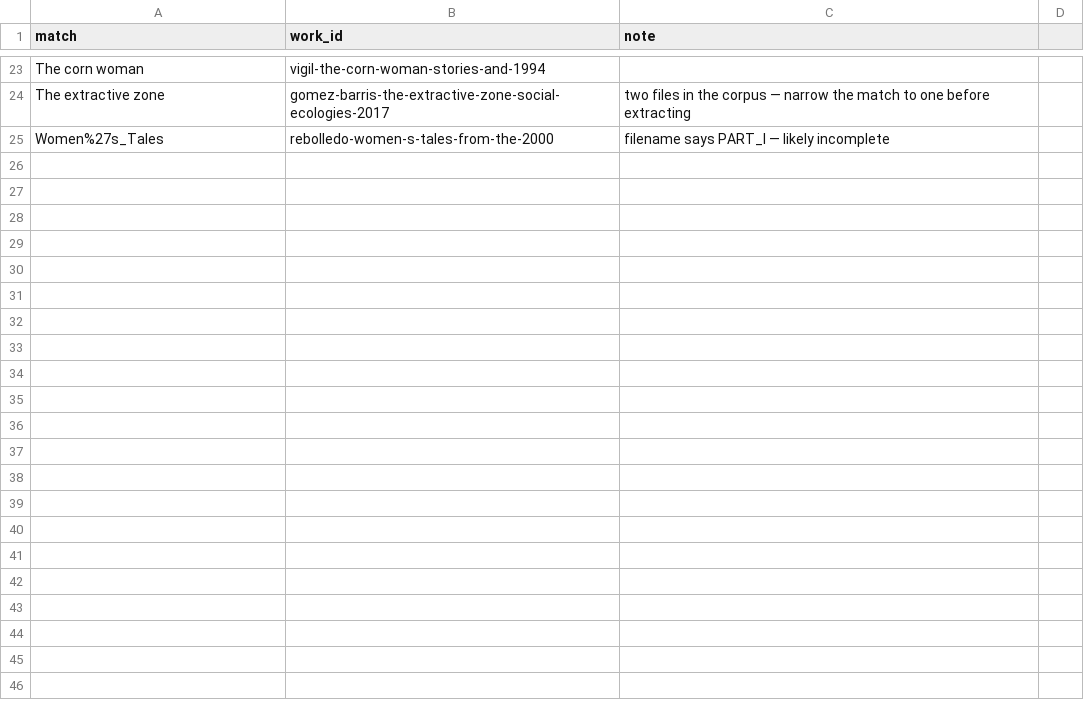
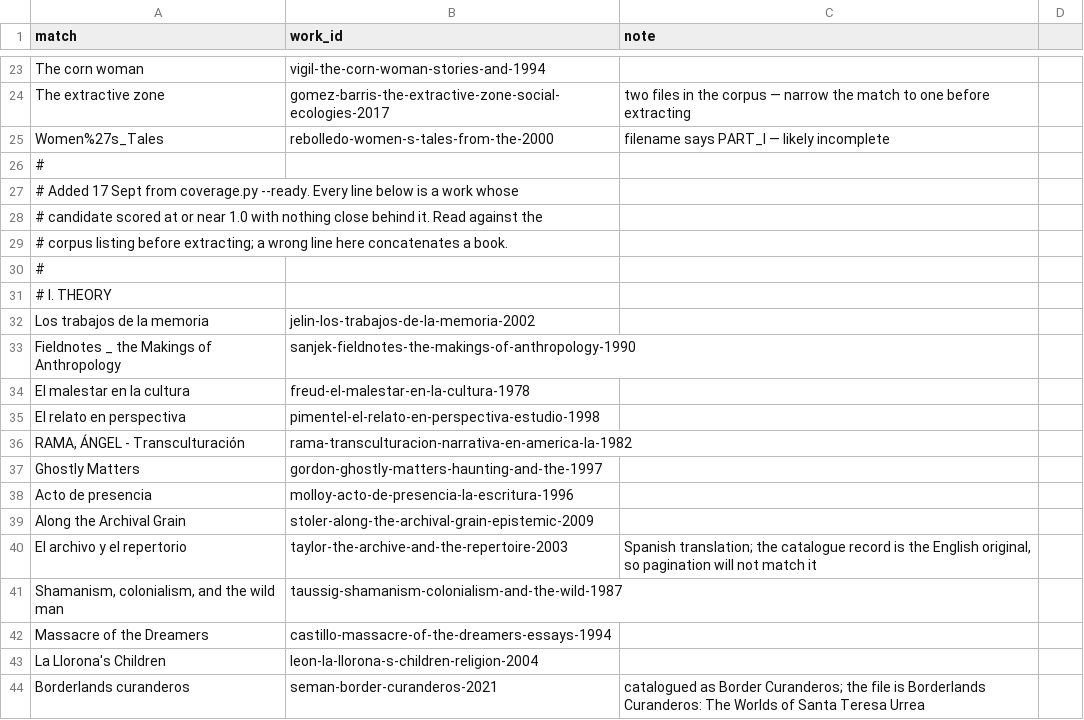
Before and after one commit to ziopads/scriptorium, a CSV file: pipeline/mapping.csv, drawn as a sheet; only a part is shown, gaps mark what is left out; the diff covers the shown part only; the diff names each change by its address in the sheet, - before the commit and + after, or states it on an @@ line.

Commit message:
books.csv as the register; final October 2026 lists
The catalogue was built from a superseded document. reconcile.py compares the
department's final PDF against the database; relist.py generates a migration
from that. 010 renumbers every list, moves 37 works into Supplementary, adds
four new works, takes Williams off Theory. 011 removes 23 sections 010
duplicated. 012 adds pdf_state and pdf_verdict.

books.csv is now the one register of which PDF is which book: one row per work
on a list, with an editable pdf column that extract.py obeys verbatim. Written
with a UTF-8 BOM so Excel reads it, and repaired on read when something has
mangled it anyway. inventory.py builds it, sync_books.py pushes it to the
database, extract.py --pending reads the queue from it.

check_pdf.py judges whether a file needs OCR: scan detection plus a malformed-
word rate, so a scan with bad recognition is told apart from a born-digital
file whose font map lies. coverage.py runs from the catalogue rather than the
corpus, so a work with no PDF is visible. backup.py dumps the irreplaceable
tables.

extract.py strips NUL bytes and unpaired surrogates, writes atomically, and
matches filenames after Unicode normalisation.

App: a Vogtherr woodcut on the sign-in page, credited on a public /colophon;
/about rewritten as an introduction; a Workbench nav link; a Contents tab;
per-work reading position; a no-pdf filter; and /gaps lists works with no copy.
Fixed: the proxy guarded public/ as a page, and globals.css left password
inputs invisible.

```diff
--- a/pipeline/mapping.csv
+++ b/pipeline/mapping.csv
+row 26: #
+row 27: # Added 17 Sept from coverage.py --ready. Every line below is a work whose
+row 28: # candidate scored at or near 1.0 with nothing close behind it. Read against the
+row 29: # corpus listing before extracting; a wrong line here concatenates a book.
+row 30: #
+row 31: # I. THEORY
+row 32: Los trabajos de la memoria | jelin-los-trabajos-de-la-memoria-2002
+row 33: Fieldnotes _ the Makings of Anthropology | sanjek-fieldnotes-the-makings-of-anthropology-1990
+row 34: El malestar en la cultura | freud-el-malestar-en-la-cultura-1978
+row 35: El relato en perspectiva | pimentel-el-relato-en-perspectiva-estudio-1998
+row 36: RAMA, ÁNGEL - Transculturación | rama-transculturacion-narrativa-en-america-la-1982
+row 37: Ghostly Matters | gordon-ghostly-matters-haunting-and-the-1997
+row 38: Acto de presencia | molloy-acto-de-presencia-la-escritura-1996
+row 39: Along the Archival Grain | stoler-along-the-archival-grain-epistemic-2009
+row 40: El archivo y el repertorio | taylor-the-archive-and-the-repertoire-2003 | Spanish translation; the catalogue record is the English original, so pagination will not match it
+row 41: Shamanism, colonialism, and the wild man | taussig-shamanism-colonialism-and-the-wild-1987
+row 42: Massacre of the Dreamers | castillo-massacre-of-the-dreamers-essays-1994
+row 43: La Llorona's Children | leon-la-llorona-s-children-religion-2004
+row 44: Borderlands curanderos | seman-border-curanderos-2021 | catalogued as Border Curanderos; the file is Borderlands Curanderos: The Worlds of Santa Teresa Urrea
```
Also changed, not shown: 53 added rows elsewhere in this file, 15 other files.
